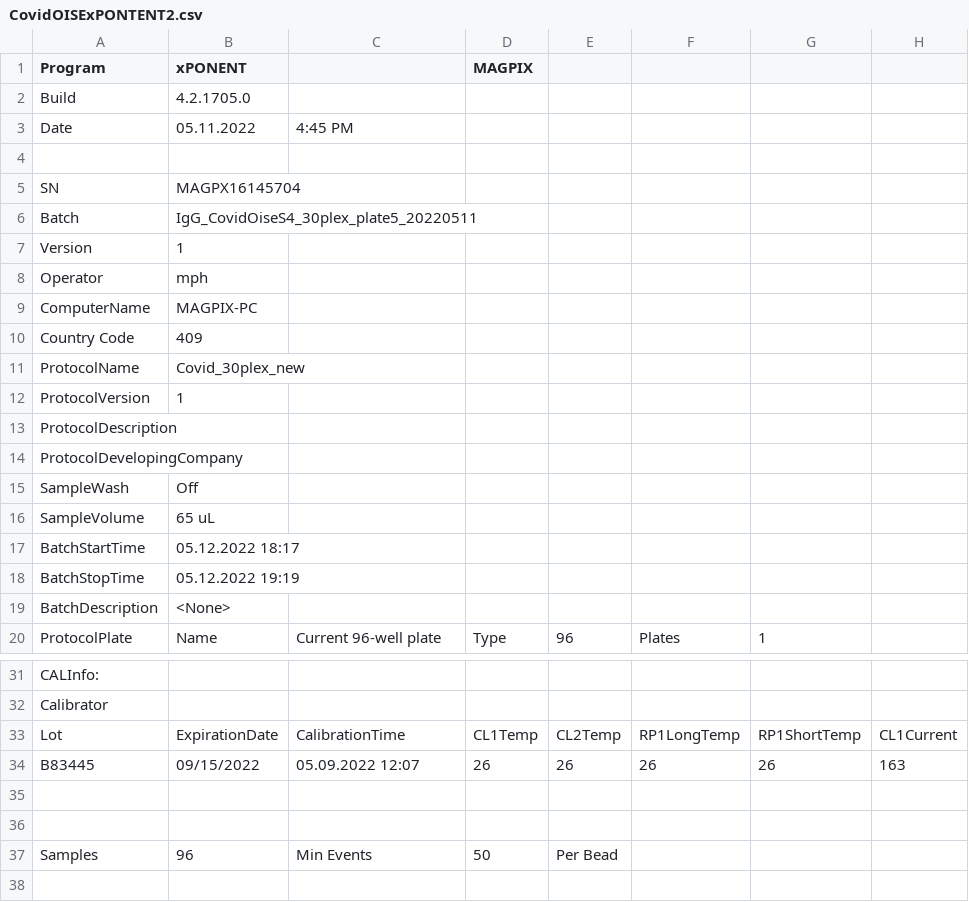
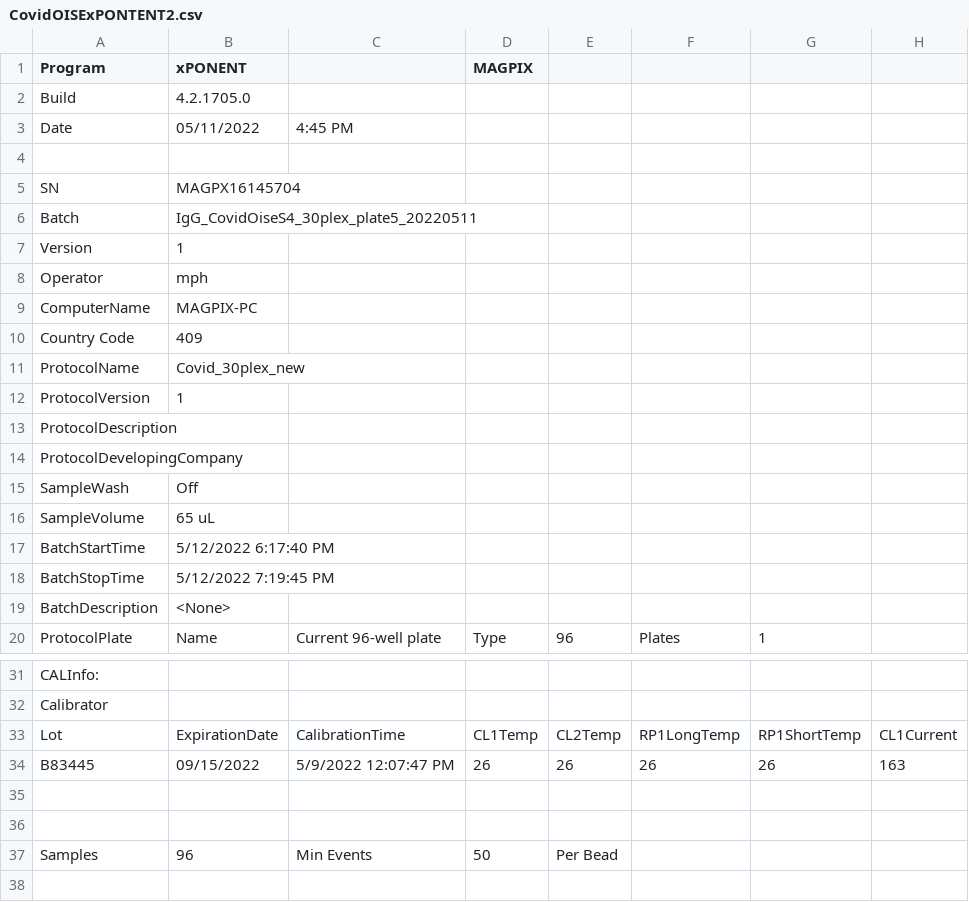
Before and after one commit to mini-pw/PvSTATEM, a CSV file: inst/extdata/multiplate_lite/CovidOISExPONTENT2.csv, drawn as a sheet; only a part is shown, gaps mark what is left out; the diff names each change by its address in the sheet, - before the commit and + after, or states it on an @@ line.

```diff
--- a/inst/extdata/multiplate_lite/CovidOISExPONTENT2.csv
+++ b/inst/extdata/multiplate_lite/CovidOISExPONTENT2.csv
-B3 (xPONENT): 05.11.2022
+B3 (xPONENT): 05/11/2022
-B17 (xPONENT): 05.12.2022 18:17
+B17 (xPONENT): 5/12/2022 6:17:40 PM
-B18 (xPONENT): 05.12.2022 19:19
+B18 (xPONENT): 5/12/2022 7:19:45 PM
-C34: 05.09.2022 12:07
+C34: 5/9/2022 12:07:47 PM
```
Also changed, not shown: inst/extdata/multiplate_lite/CovidOISExPONTENT.csv.
